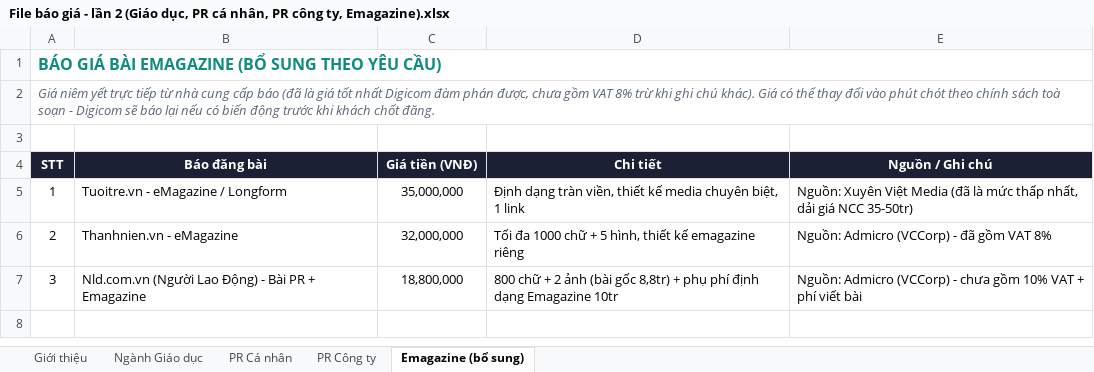
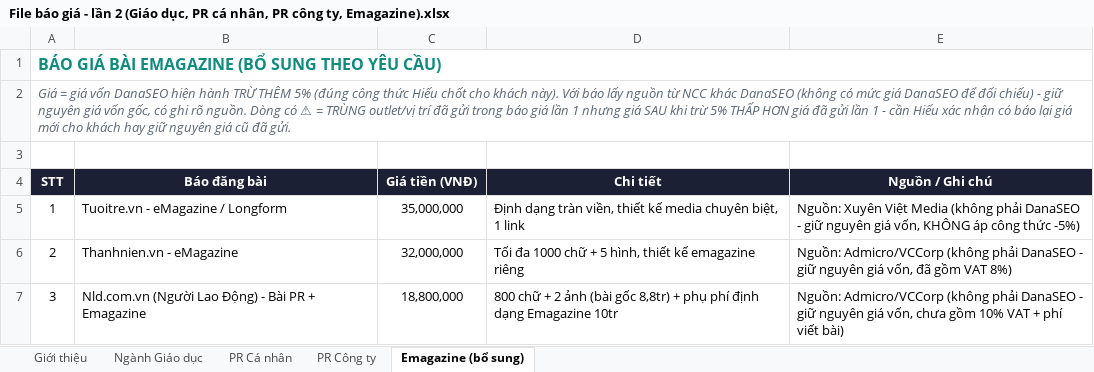
Before and after one commit to paolodinho/digicomvn, an Excel workbook: File báo giá - lần 2 (Giáo dục, PR cá nhân, PR công ty, Emagazine).xlsx, sheet Emagazine (bổ sung), drawn as a sheet; values as stored, in another font and other column widths than the file's, no borders; the diff names each change by its address in the sheet, - before the commit and + after, or states it on an @@ line.

```diff
--- a/File báo giá - lần 2 (Giáo dục, PR cá nhân, PR công ty, Emagazine).xlsx (sheet Emagazine (bổ sung))
+++ b/File báo giá - lần 2 (Giáo dục, PR cá nhân, PR công ty, Emagazine).xlsx (sheet Emagazine (bổ sung))
-A2 (STT): Giá niêm yết trực tiếp từ nhà cung cấp báo (đã là giá tốt nhất Digicom đàm phán được, chưa gồm VAT 8% trừ khi ghi chú khác). Giá có thể thay đổi vào phút chót theo chính sách toà soạn - Digicom sẽ báo lại nếu có biến động trước khi khách chốt đăng.
+A2 (STT): Giá = giá vốn DanaSEO hiện hành TRỪ THÊM 5% (đúng công thức Hiếu chốt cho khách này). Với báo lấy nguồn từ NCC khác DanaSEO (không có mức giá DanaSEO để đối chiếu) - giữ nguyên giá vốn gốc, có ghi rõ nguồn. Dòng có ⚠ = TRÙNG outlet/vị trí đã gửi trong báo giá lần 1 nhưng giá SAU khi trừ 5% THẤP HƠN giá đã gửi lần 1 - cần Hiếu xác nhận có báo lại giá mới cho khách hay giữ nguyên giá cũ đã gửi.
-E5 (Nguồn / Ghi chú): …Việt Media (đã là mức thấp nhất, dải giá NCC 35-50tr)
+E5 (Nguồn / Ghi chú): …Việt Media (không phải DanaSEO - giữ nguyên giá vốn, KHÔNG áp công thức -5%)
-E6 (Nguồn / Ghi chú): Nguồn: Admicro (VCCorp) - đã gồm VAT 8%
+E6 (Nguồn / Ghi chú): Nguồn: Admicro/VCCorp (không phải DanaSEO - giữ nguyên giá vốn, đã gồm VAT 8%)
-E7 (Nguồn / Ghi chú): Nguồn: Admicro (VCCorp) - chưa gồm 10% VAT + phí viết bài
+E7 (Nguồn / Ghi chú): Nguồn: Admicro/VCCorp (không phải DanaSEO - giữ nguyên giá vốn, chưa gồm 10% VAT + phí viết bài)
```
Also changed, not shown: sheet PR Công ty, sheet PR Cá nhân, sheet Ngành Giáo dục, sheet Giới thiệu.
